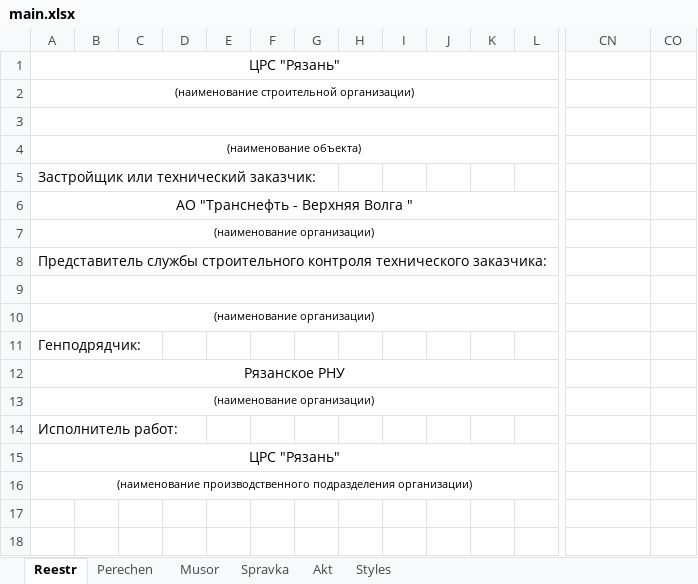
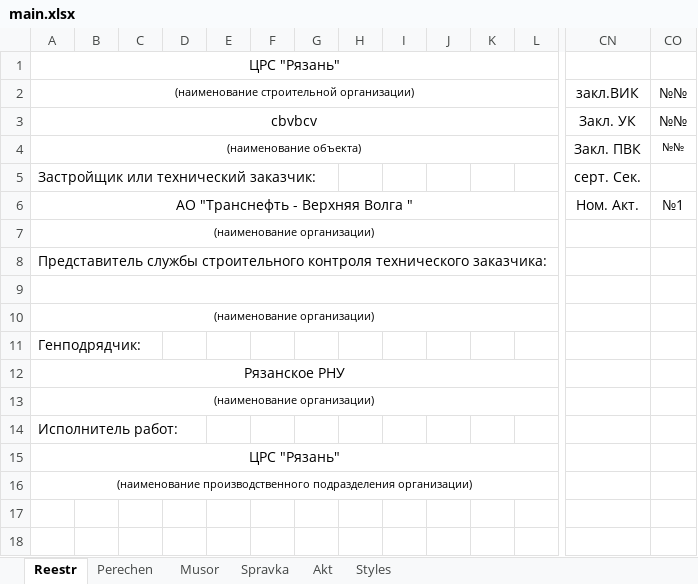
Before and after one commit to Dmitr06/PSD, an Excel workbook: Excell/main.xlsx, sheet Reestr, drawn as a sheet; only a part is shown, gaps mark what is left out; values as stored, in another font and other column widths than the file's, no borders; removed rows and columns are numbered as before the commit, all else as after; rows hold the shown columns only; the diff covers the shown part only; the diff names each change by its address in the sheet, - before the commit and + after, or states it on an @@ line.

Commit message:
changed filling main.xslx for new order (21/03/2022)

```diff
--- a/Excell/main.xlsx (sheet Reestr)
+++ b/Excell/main.xlsx (sheet Reestr)
-A1:BJ1 merged
+A1:BO1 merged
-A2:BJ2 merged
+A2:BN2 merged
-CN2: (empty)
+CN2: закл.ВИК
-CO2: (empty)
+CO2: №№
-row 3: (empty)
+row 3: cbvbcv |  |  |  |  |  |  |  |  |  |  |  | Закл. УК | №№
-A3:BJ3 merged
+A3:BO3 merged
-A4:BJ4 merged
+A4:BN4 merged
-CN4: (empty)
+CN4: Закл. ПВК
-CO4: (empty)
+CO4: №№
-CN5: (empty)
+CN5: серт. Сек.
-A6:BJ6 merged
+A6:BO6 merged
-CN6: (empty)
+CN6: Ном. Акт.
-CO6: (empty)
+CO6: №1
-A7:BJ7 merged
+A7:BN7 merged
-A9:BJ9 merged
+A9:BO9 merged
-A10:BJ10 merged
+A10:BN10 merged
-A12:BJ12 merged
+A12:BO12 merged
-A13:BJ13 merged
+A13:BN13 merged
-A15:BJ15 merged
+A15:BO15 merged
-A16:BJ16 merged
+A16:BN16 merged
```
Also changed, not shown: 1 removed row, 2 edited cells and merged cells elsewhere in this sheet, sheet Spravka, sheet Perechen, formulas that keep their value, 2 other files.
